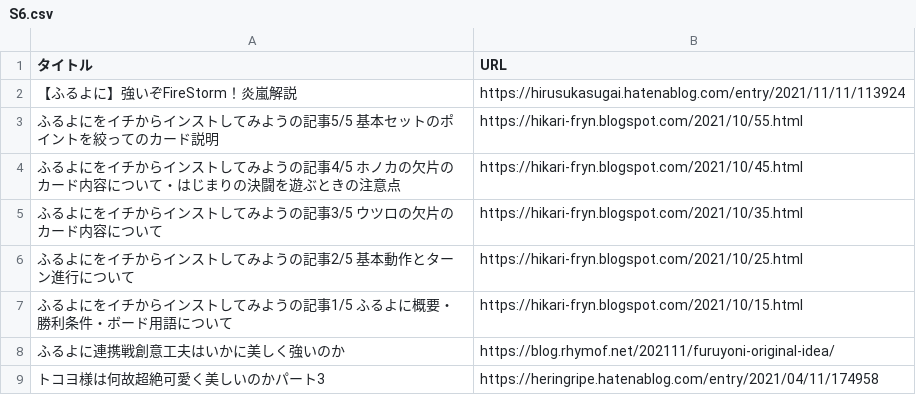
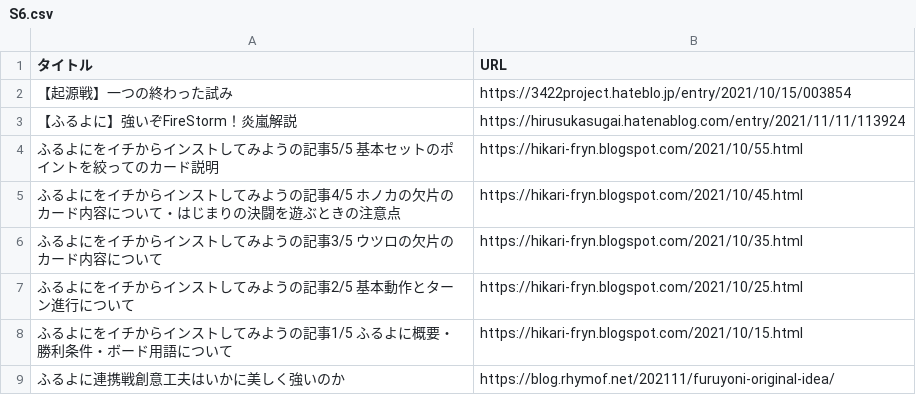
Before and after one commit to rhymof/furuyoni-post-list, a CSV file: S6.csv, drawn as a sheet; only a part is shown; the shorter side is filled out with more unchanged rows; the diff names each change by its address in the sheet, - before the commit and + after, or states it on an @@ line.

```diff
--- a/S6.csv
+++ b/S6.csv
+row 2: 【起源戦】一つの終わった試み | https://3422project.hateblo.jp/entry/2021/10/15/003854
```
